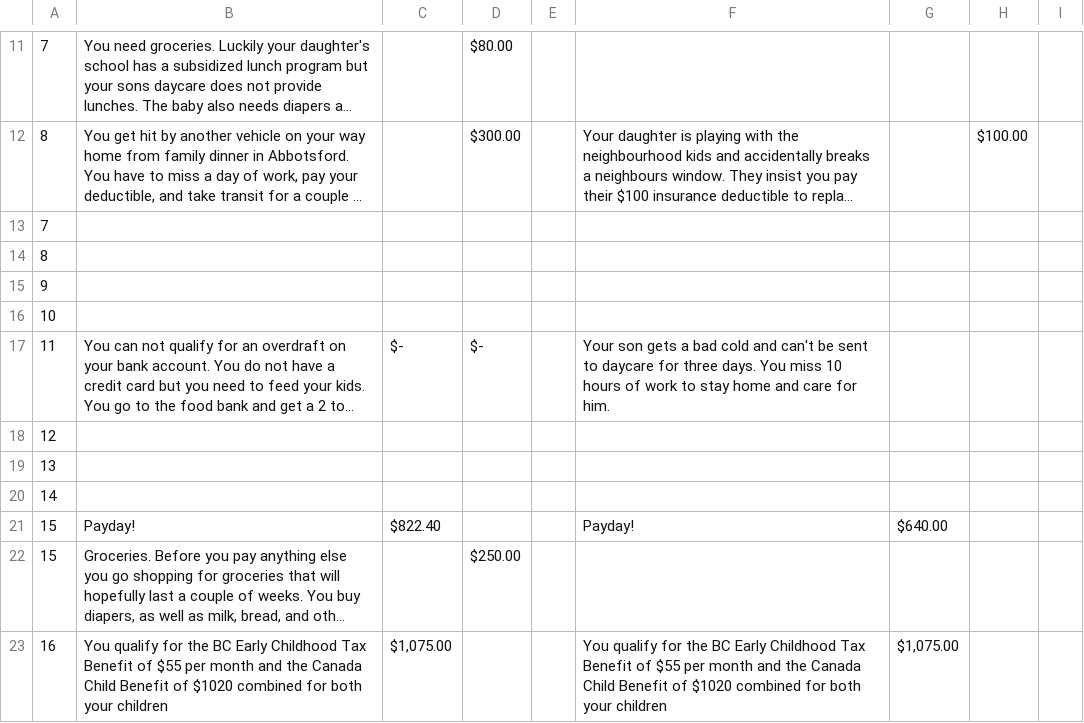
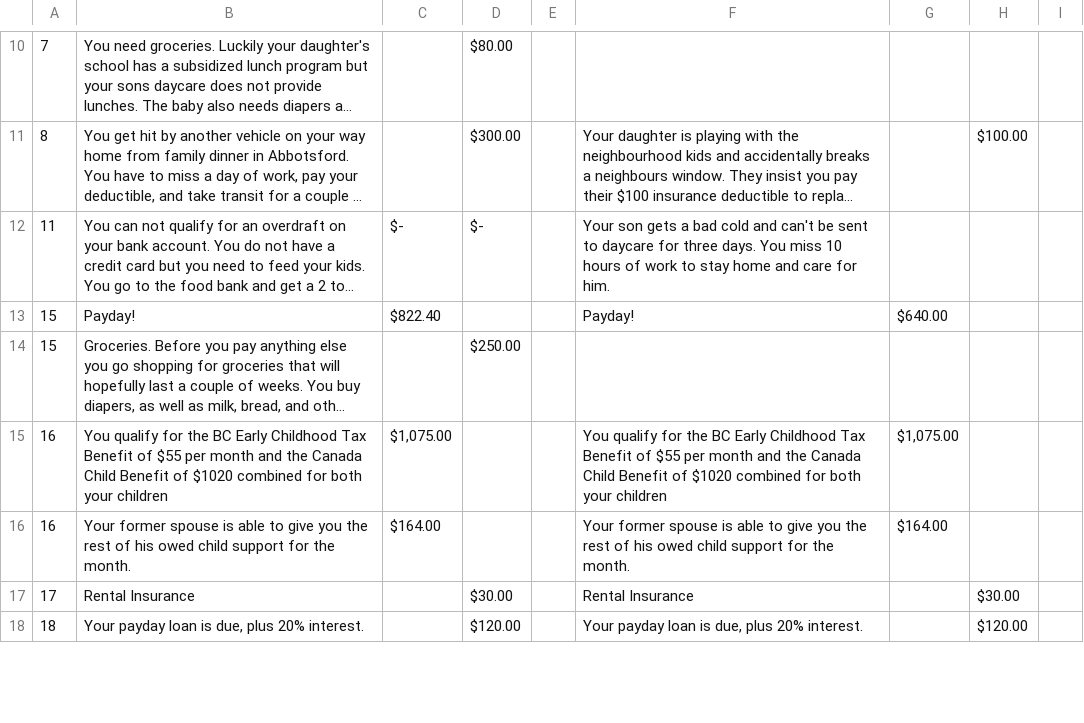
Before and after one commit to Nashical/VanHacks, a CSV file: public/scripts/dialog.csv, drawn as a sheet; only a part is shown, gaps mark what is left out; the shorter side is filled out with more unchanged rows; long unchanged cells end in …; removed rows and columns are numbered as before the commit, all else as after; the diff covers the shown part only; the diff names each change by its address in the sheet, - before the commit and + after, or states it on an @@ line.

```diff
--- a/public/scripts/dialog.csv
+++ b/public/scripts/dialog.csv
-row 13: 7
-row 14: 8
-row 15: 9
-row 16: 10
-row 18: 12
-row 19: 13
-row 20: 14
```
Also changed, not shown: 4 added rows, 10 removed rows and 8 edited cells elsewhere in this file, 8 other files.
